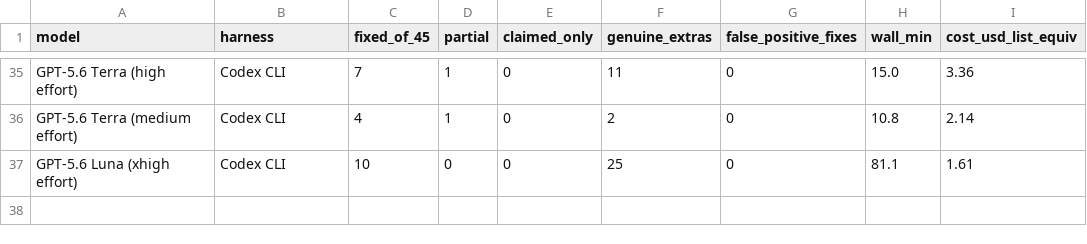
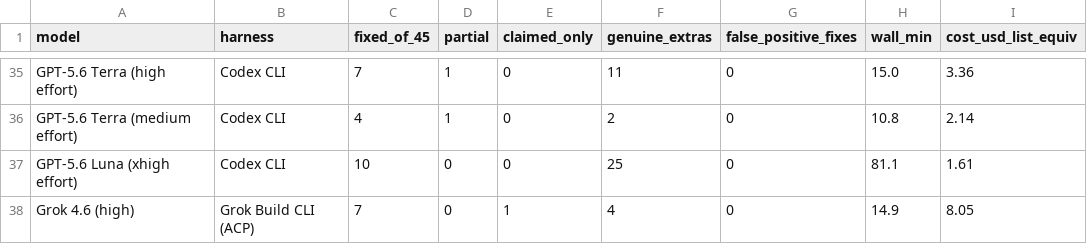
Before and after one commit to eoinmcgee1993/experiments, a CSV file: bug-hunt-bench/repo1-scoreboard.csv, drawn as a sheet; only a part is shown, gaps mark what is left out; the diff names each change by its address in the sheet, - before the commit and + after, or states it on an @@ line.

```diff
--- a/bug-hunt-bench/repo1-scoreboard.csv
+++ b/bug-hunt-bench/repo1-scoreboard.csv
+row 38: Grok 4.6 (high) | Grok Build CLI (ACP) | 7 | 0 | 1 | 4 | 0 | 14.9 | 8.05
```
Also changed, not shown: bug-hunt-bench/combined-scoreboard.csv, bug-hunt-bench/repo1-metrics.csv, 2 other files.
